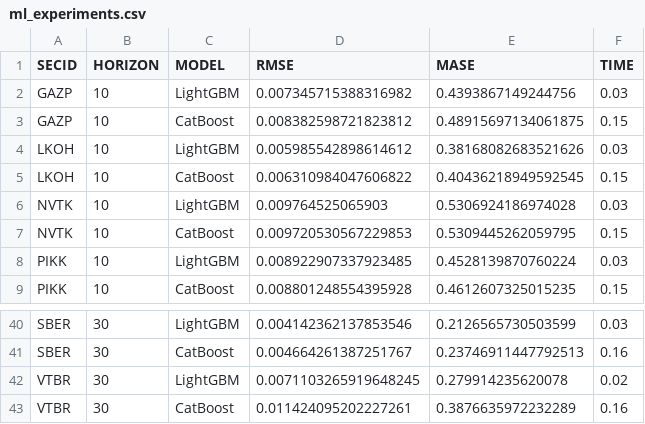
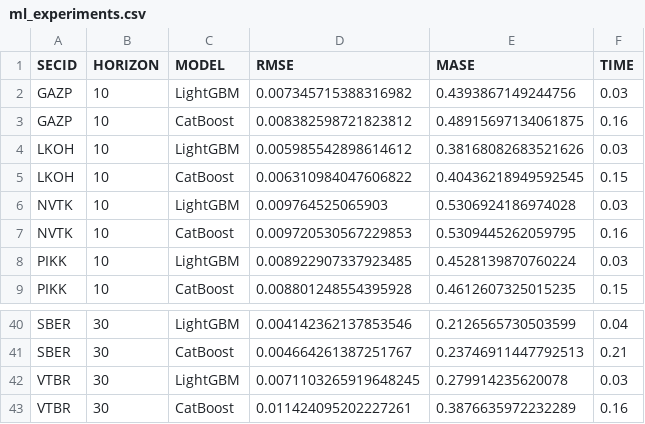
Before and after one commit to iabulkov/changes, a CSV file: ml_experiments.csv, drawn as a sheet; only a part is shown, gaps mark what is left out; the diff covers the shown part only; the diff names each change by its address in the sheet, - before the commit and + after, or states it on an @@ line.

```diff
--- a/ml_experiments.csv
+++ b/ml_experiments.csv
-F3 (TIME): 0.15
+F3 (TIME): 0.16
-F7 (TIME): 0.15
+F7 (TIME): 0.16
-F40 (TIME): 0.03
+F40 (TIME): 0.04
-F41 (TIME): 0.16
+F41 (TIME): 0.21
-F42 (TIME): 0.02
+F42 (TIME): 0.03
```
Also changed, not shown: 11 edited cells elsewhere in this file, 1 other file.
